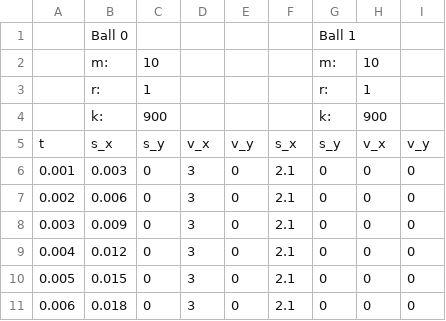
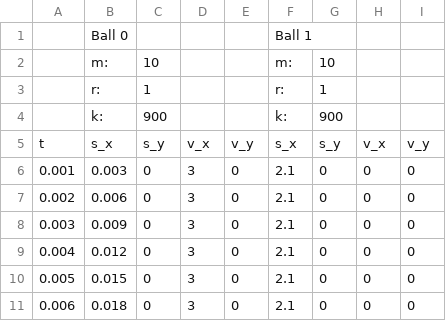
Before and after one commit to friedeggs/collisionsim, a CSV file: data.csv, drawn as a sheet; only a part is shown; removed rows and columns are numbered as before the commit, all else as after; the diff names each change by its address in the sheet, - before the commit and + after, or states it on an @@ line.

```diff
--- a/data.csv
+++ b/data.csv
-row 1:  | Ball 0 |  |  |  |  | Ball 1
-row 2:  | m: | 10 |  |  |  | m: | 10
-row 3:  | r: | 1 |  |  |  | r: | 1
-row 4:  | k: | 900 |  |  |  | k: | 900
+row 1:  | Ball 0 |  |  |  | Ball 1
+row 2:  | m: | 10 |  |  | m: | 10
+row 3:  | r: | 1 |  |  | r: | 1
+row 4:  | k: | 900 |  |  | k: | 900
```
Also changed, not shown: 1 other file.
